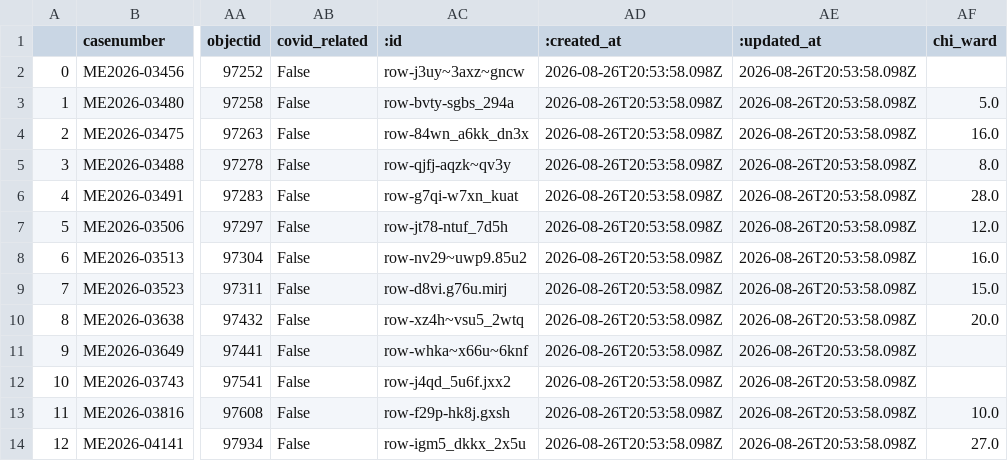
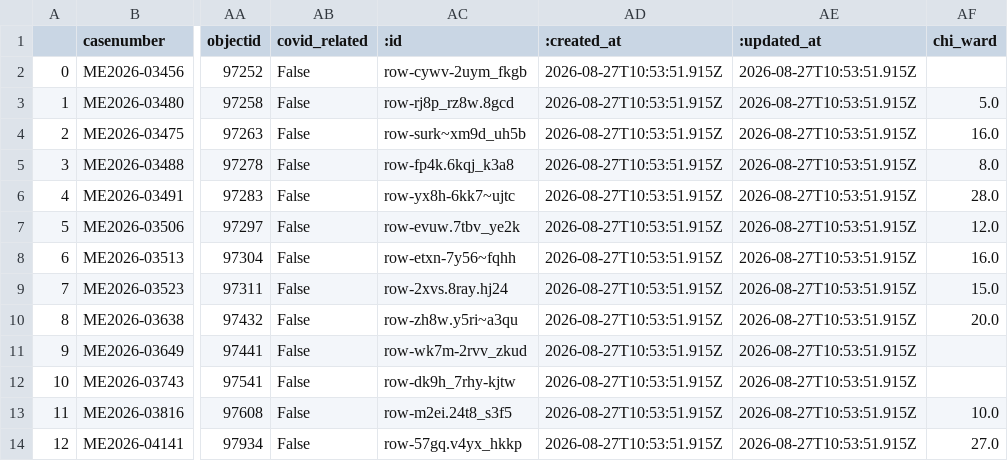
Before and after one commit to cam-rodriguez/cpm_heatbot, a CSV file: data/archive/lastversion.csv, drawn as a sheet; only a part is shown, gaps mark what is left out; the diff names each change by its address in the sheet, - before the commit and + after, or states it on an @@ line.

```diff
--- a/data/archive/lastversion.csv
+++ b/data/archive/lastversion.csv
-AC2 (:id): row-j3uy~3axz~gncw
+AC2 (:id): row-cywv-2uym_fkgb
-AD2:AD14 (:created_at): 2026-08-26T20:53:58.098Z
+AD2:AD14 (:created_at): 2026-08-27T10:53:51.915Z
-AE2:AE14 (:updated_at): 2026-08-26T20:53:58.098Z
+AE2:AE14 (:updated_at): 2026-08-27T10:53:51.915Z
-AC3 (:id): row-bvty-sgbs_294a
+AC3 (:id): row-rj8p_rz8w.8gcd
-AC4 (:id): row-84wn_a6kk_dn3x
+AC4 (:id): row-surk~xm9d_uh5b
-AC5 (:id): row-qjfj-aqzk~qv3y
+AC5 (:id): row-fp4k.6kqj_k3a8
-AC6 (:id): row-g7qi-w7xn_kuat
+AC6 (:id): row-yx8h-6kk7~ujtc
-AC7 (:id): row-jt78-ntuf_7d5h
+AC7 (:id): row-evuw.7tbv_ye2k
-AC8 (:id): row-nv29~uwp9.85u2
+AC8 (:id): row-etxn-7y56~fqhh
-AC9 (:id): row-d8vi.g76u.mirj
+AC9 (:id): row-2xvs.8ray.hj24
-AC10 (:id): row-xz4h~vsu5_2wtq
+AC10 (:id): row-zh8w.y5ri~a3qu
-AC11 (:id): row-whka~x66u~6knf
+AC11 (:id): row-wk7m-2rvv_zkud
-AC12 (:id): row-j4qd_5u6f.jxx2
+AC12 (:id): row-dk9h_7rhy-kjtw
-AC13 (:id): row-f29p-hk8j.gxsh
+AC13 (:id): row-m2ei.24t8_s3f5
-AC14 (:id): row-igm5_dkkx_2x5u
+AC14 (:id): row-57gq.v4yx_hkkp
```
Also changed, not shown: data/all_heatdeaths.csv, data/archive/today_heatdeaths_2026-08-27.csv.
